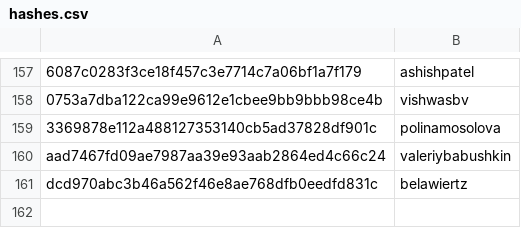
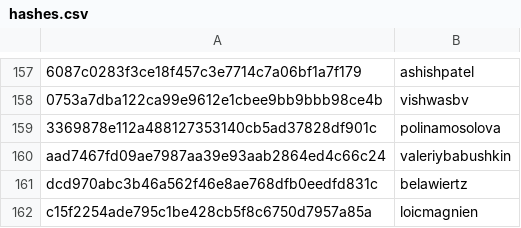
Before and after one commit to DataTalksClub/datatalksclub.github.io, a CSV file: scripts/data/hashes.csv, drawn as a sheet; only a part is shown, gaps mark what is left out; the diff names each change by its address in the sheet, - before the commit and + after, or states it on an @@ line.

```diff
--- a/scripts/data/hashes.csv
+++ b/scripts/data/hashes.csv
+row 162: c15f2254ade795c1be428cb5f8c6750d7957a85a | loicmagnien
```
Also changed, not shown: 3 other files.
